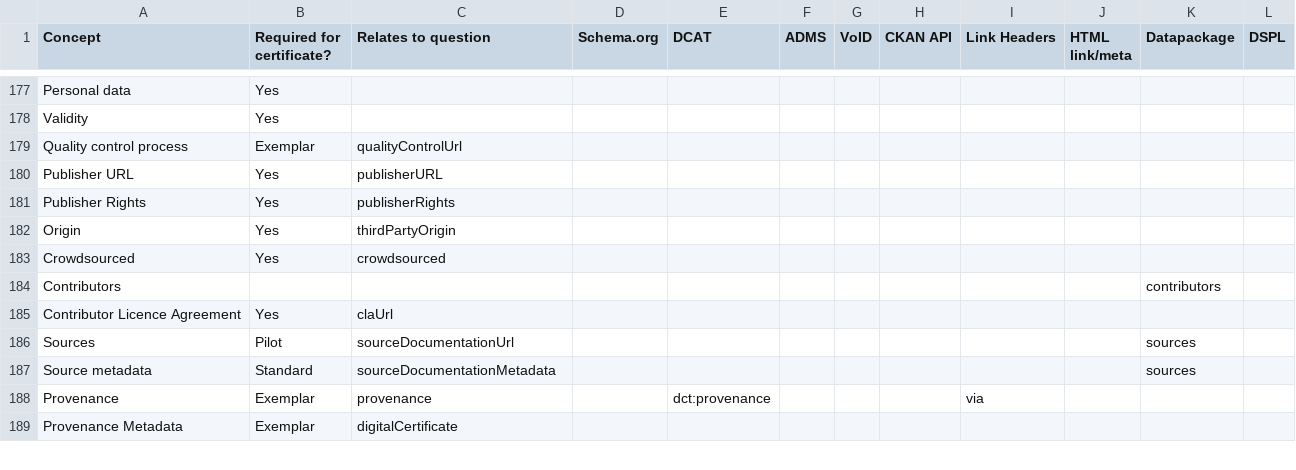
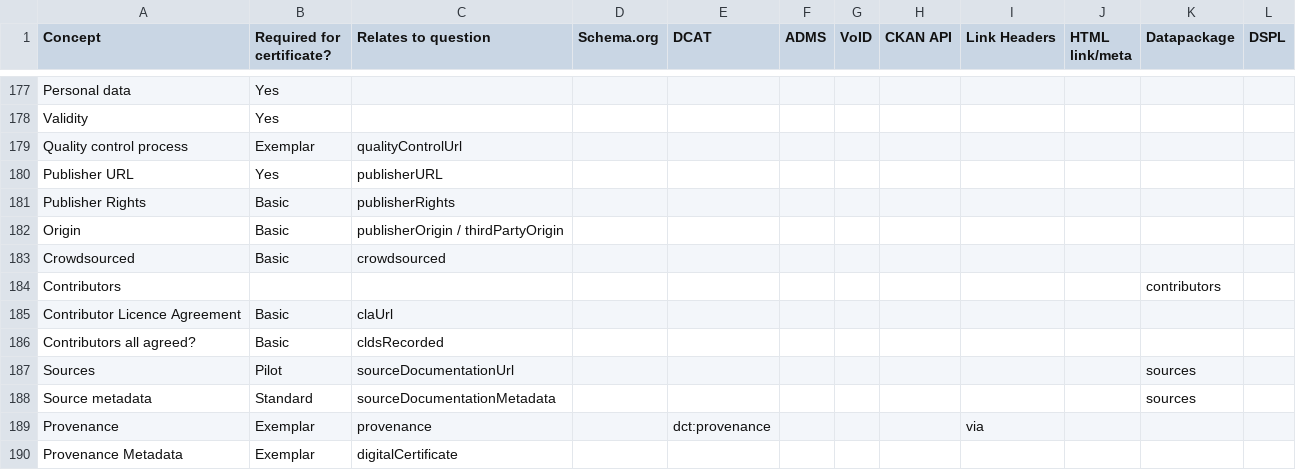
Before and after one commit to theodi/dataset-metadata-survey, a CSV file: metadata.csv, drawn as a sheet; only a part is shown, gaps mark what is left out; the diff covers the shown part only.

Commit message:
Add Basic level details

```diff
--- a/metadata.csv
+++ b/metadata.csv
@@ -180,7 +180,8 @@ Quality control process,Exemplar,qualityControlUrl,,,,,,,,,
 Publisher URL,Yes,publisherURL,,,,,,,,,
-Publisher Rights,Yes,publisherRights,,,,,,,,,
-Origin,Yes,thirdPartyOrigin,,,,,,,,,
-Crowdsourced,Yes,crowdsourced,,,,,,,,,
+Publisher Rights,Basic,publisherRights,,,,,,,,,
+Origin,Basic,publisherOrigin / thirdPartyOrigin,,,,,,,,,
+Crowdsourced,Basic,crowdsourced,,,,,,,,,
 Contributors,,,,,,,,,,contributors,
-Contributor Licence Agreement,Yes,claUrl,,,,,,,,,
+Contributor Licence Agreement,Basic,claUrl,,,,,,,,,
+Contributors all agreed?,Basic,cldsRecorded,,,,,,,,,
 Sources,Pilot,sourceDocumentationUrl,,,,,,,,sources,
```
Also changed, not shown: 2 added rows, 1 removed row and 14 edited cells elsewhere in this file.
